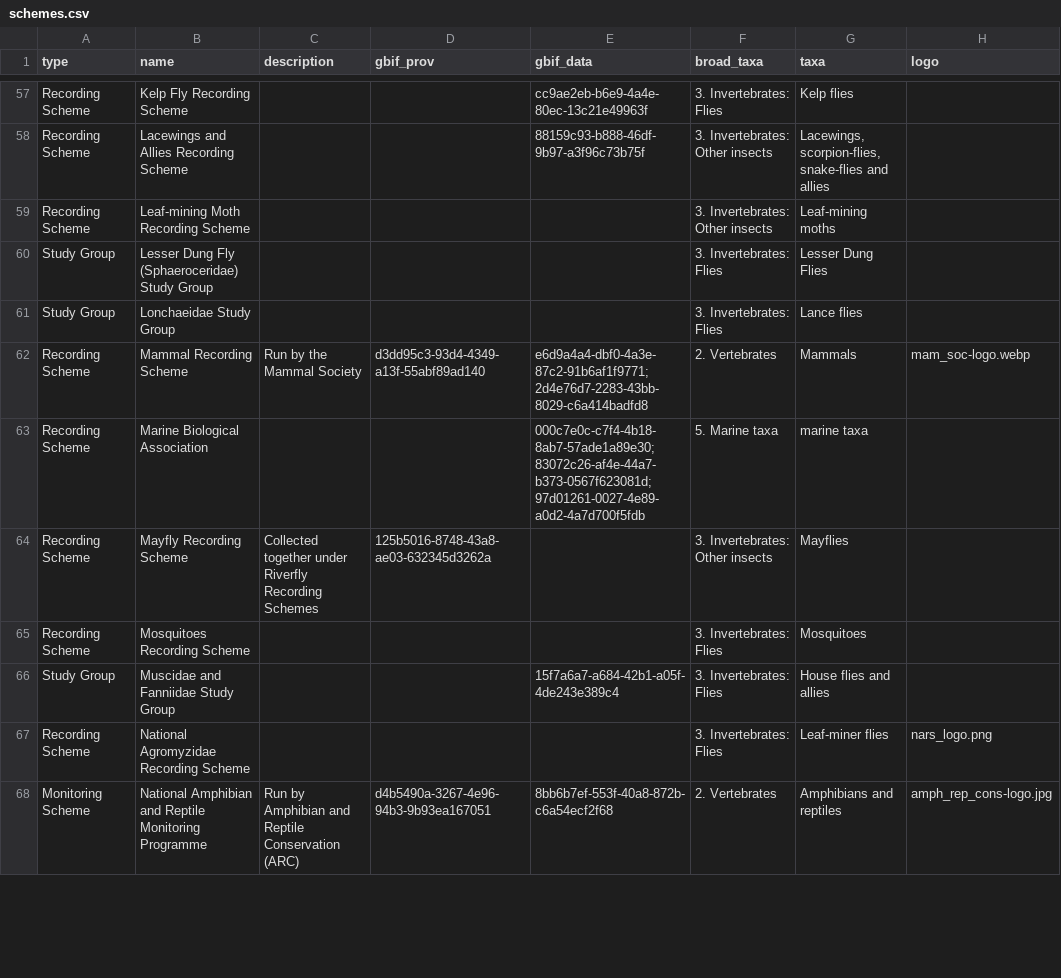
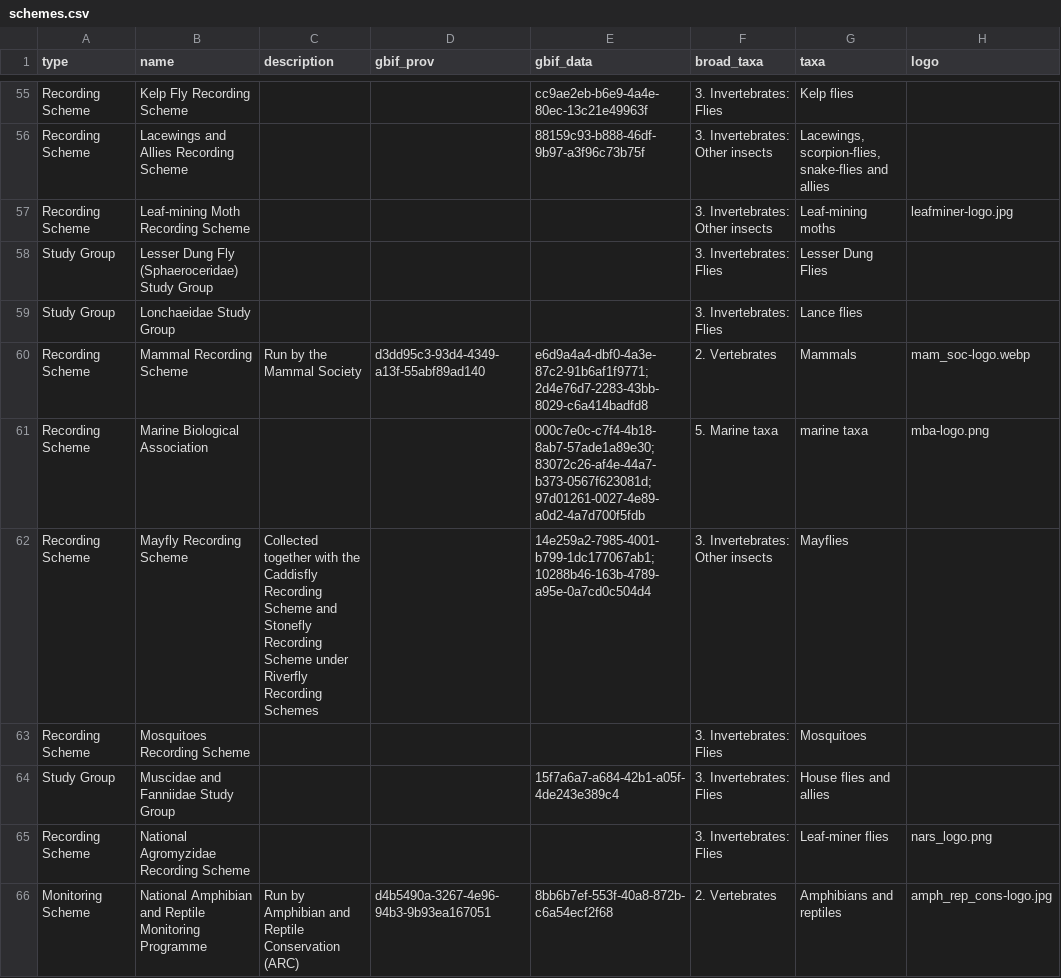
Before and after one commit to gbif/hp-biological-records-centre, a CSV file: _data/schemes.csv, drawn as a sheet; only a part is shown, gaps mark what is left out; addresses are those after the commit; the diff covers the shown part only; the diff names each change by its address in the sheet, - before the commit and + after, or states it on an @@ line.

Commit message:
adding logo image files and updating schemes.csv with logo image file names for multiple schemes

```diff
--- a/_data/schemes.csv
+++ b/_data/schemes.csv
-H57 (logo): (empty)
+H57 (logo): leafminer-logo.jpg
-H61 (logo): (empty)
+H61 (logo): mba-logo.png
-C62 (description): Collected together under Riverfly…
+C62 (description): Collected together with the Caddisfly Recording Scheme and Stonefly Recording Scheme under Riverfly…
-D62 (gbif_prov): 125b5016-8748-43a8-ae03-632345d3262a
+D62 (gbif_prov): (empty)
-E62 (gbif_data): (empty)
+E62 (gbif_data): 14e259a2-7985-4001-b799-1dc177067ab1; 10288b46-163b-4789-a95e-0a7cd0c504d4
```
Also changed, not shown: 2 removed rows and 32 edited cells elsewhere in this file, 19 other files.
